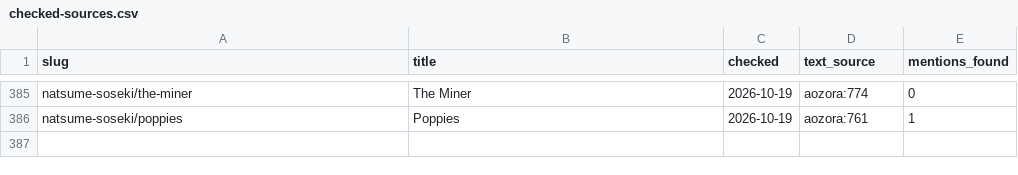
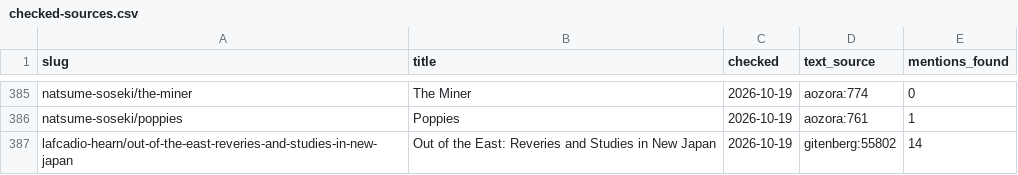
Before and after one commit to SaturdaysinthePark/book-browser, a CSV file: data/checked-sources.csv, drawn as a sheet; only a part is shown, gaps mark what is left out.

```diff
--- a/data/checked-sources.csv
+++ b/data/checked-sources.csv
@@ -386 +386,2 @@ natsume-soseki/the-miner,The Miner,2026-10-19,aozora:774,0
 natsume-soseki/poppies,Poppies,2026-10-19,aozora:761,1
+lafcadio-hearn/out-of-the-east-reveries-and-studies-in-new-japan,"Out of the East: Reveries and Studies in New Japan",2026-10-19,gitenberg:55802,14
```
Also changed, not shown: data/books.csv, data/mentions.csv, 9 other files.
